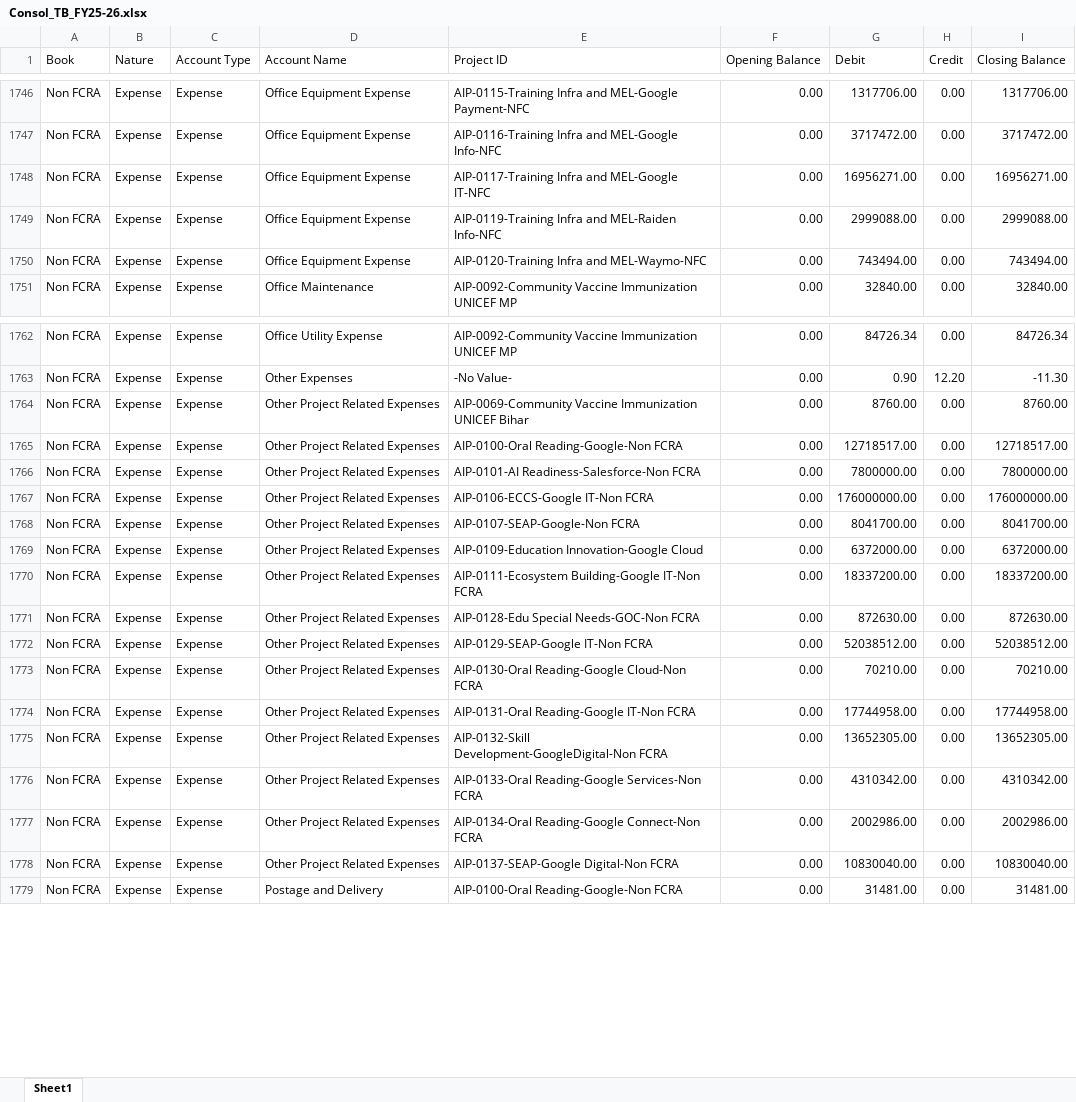
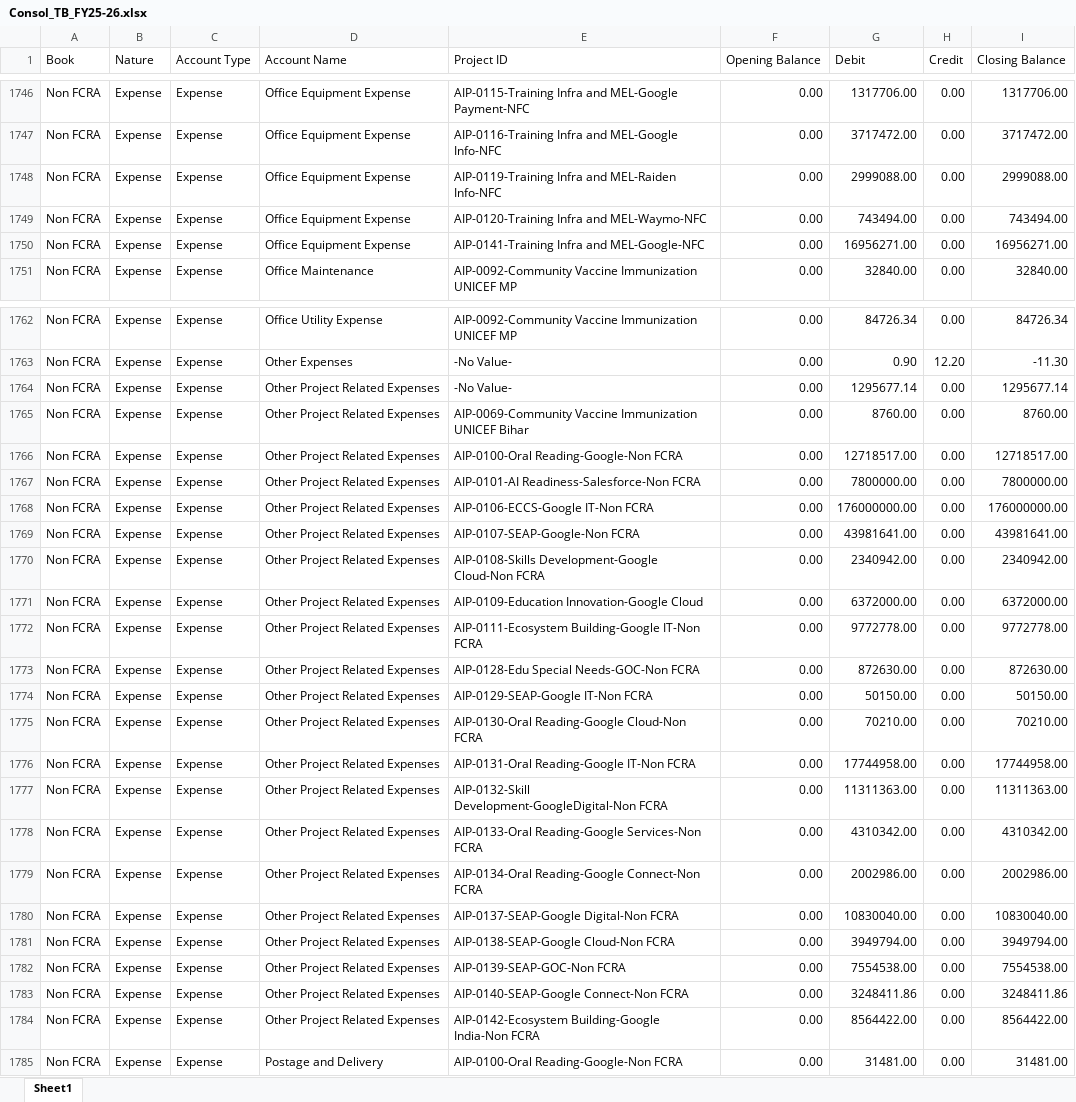
Before and after one commit to lehs-dashboard/lehs-reports, an Excel workbook: Consol_TB_FY25-26.xlsx, sheet Sheet1, drawn as a sheet; only a part is shown, gaps mark what is left out; values as stored, in another font and other column widths than the file's, no borders; removed rows and columns are numbered as before the commit, all else as after; the diff names each change by its address in the sheet, - before the commit and + after, or states it on an @@ line.

Commit message:
Consol TB report update 2026-03-30

```diff
--- a/Consol_TB_FY25-26.xlsx (sheet Sheet1)
+++ b/Consol_TB_FY25-26.xlsx (sheet Sheet1)
-row 1748: Non FCRA | Expense | Expense | Office Equipment Expense | AIP-0117-Training Infra and MEL-Google IT-NFC | 0.00 | 16956271.00 | 0.00 | 16956271.00
+row 1750: Non FCRA | Expense | Expense | Office Equipment Expense | AIP-0141-Training Infra and MEL-Google-NFC | 0.00 | 16956271.00 | 0.00 | 16956271.00
+row 1764: Non FCRA | Expense | Expense | Other Project Related Expenses | -No Value- | 0.00 | 1295677.14 | 0.00 | 1295677.14
-G1769 (Debit): 8041700.00
+G1769 (Debit): 43981641.00
-I1769 (Closing Balance): 8041700.00
+I1769 (Closing Balance): 43981641.00
+row 1770: Non FCRA | Expense | Expense | Other Project Related Expenses | AIP-0108-Skills Development-Google Cloud-Non FCRA | 0.00 | 2340942.00 | 0.00 | 2340942.00
-G1772 (Debit): 18337200.00
+G1772 (Debit): 9772778.00
-I1772 (Closing Balance): 18337200.00
+I1772 (Closing Balance): 9772778.00
-G1774 (Debit): 52038512.00
+G1774 (Debit): 50150.00
-I1774 (Closing Balance): 52038512.00
+I1774 (Closing Balance): 50150.00
-G1777 (Debit): 13652305.00
+G1777 (Debit): 11311363.00
-I1777 (Closing Balance): 13652305.00
+I1777 (Closing Balance): 11311363.00
+row 1781: Non FCRA | Expense | Expense | Other Project Related Expenses | AIP-0138-SEAP-Google Cloud-Non FCRA | 0.00 | 3949794.00 | 0.00 | 3949794.00
+row 1782: Non FCRA | Expense | Expense | Other Project Related Expenses | AIP-0139-SEAP-GOC-Non FCRA | 0.00 | 7554538.00 | 0.00 | 7554538.00
+row 1783: Non FCRA | Expense | Expense | Other Project Related Expenses | AIP-0140-SEAP-Google Connect-Non FCRA | 0.00 | 3248411.86 | 0.00 | 3248411.86
+row 1784: Non FCRA | Expense | Expense | Other Project Related Expenses | AIP-0142-Ecosystem Building-Google India-Non FCRA | 0.00 | 8564422.00 | 0.00 | 8564422.00
```
